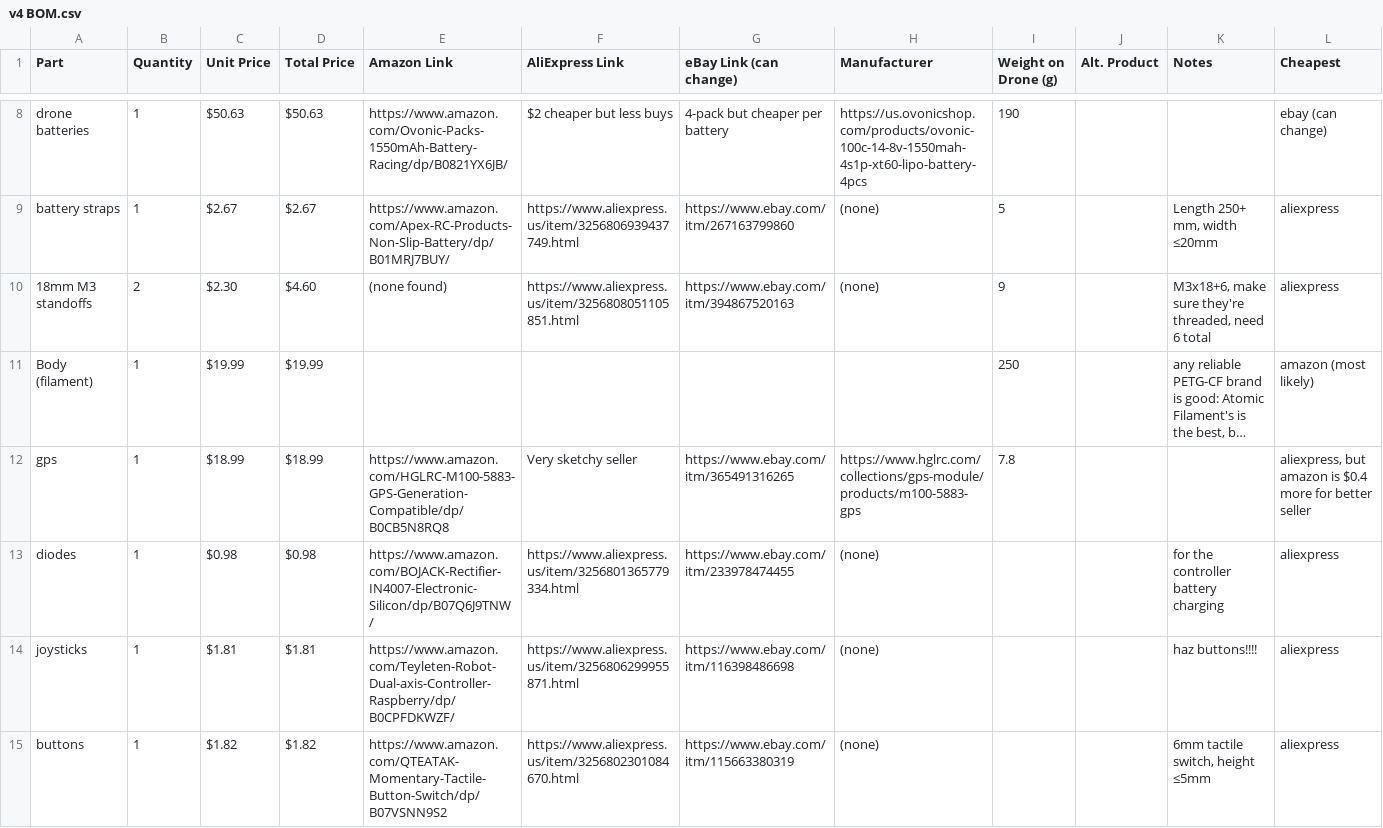
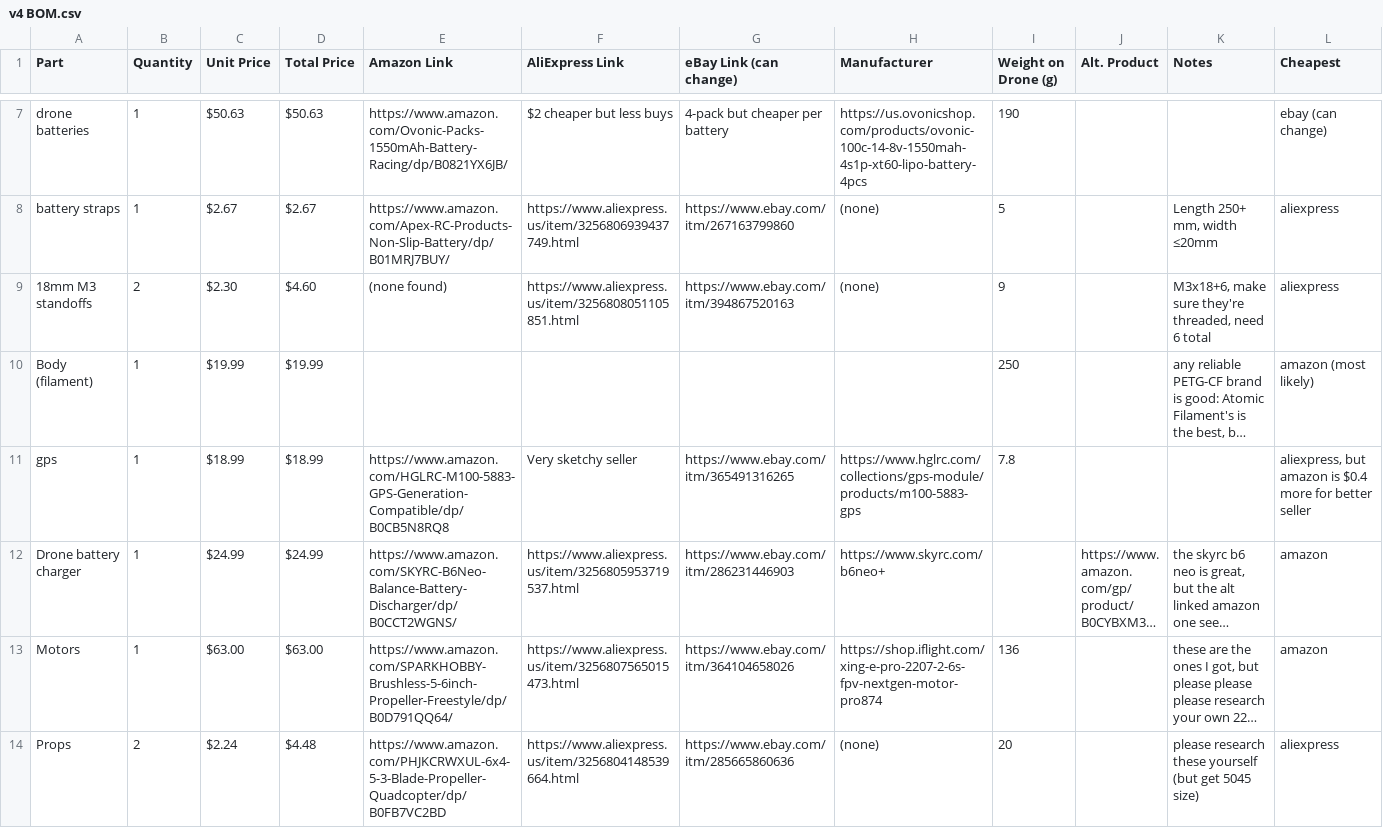
Before and after one commit to invictus-anic3tus/v4, a CSV file: v4 BOM.csv, drawn as a sheet; only a part is shown, gaps mark what is left out; the shorter side is filled out with more unchanged rows; long unchanged cells end in …; the diff covers the shown part only; the diff names each change by its address in the sheet, - before the commit and + after, or states it on an @@ line.

Commit message:
Remove controllers from repo, update journal
gave up on the custom controllers :(

```diff
--- a/v4 BOM.csv
+++ b/v4 BOM.csv
-row 13: diodes | 1 | $0.98 | $0.98 | https://www.amazon.com/BOJACK-Rectifier-IN4007-Electronic-Silicon/dp/B07Q6J9TNW/ | https://www.aliexpress.us/item/3256801365779334.html | https://www.ebay.com/itm/233978474455 | (none) |  |  | for the controller battery charging | aliexpress
-row 14: joysticks | 1 | $1.81 | $1.81 | https://www.amazon.com/Teyleten-Robot-Dual-axis-Controller-Raspberry/dp/B0CPFDKWZF/ | https://www.aliexpress.us/item/3256806299955871.html | https://www.ebay.com/itm/116398486698 | (none) |  |  | haz buttons!!!! | aliexpress
-row 15: buttons | 1 | $1.82 | $1.82 | https://www.amazon.com/QTEATAK-Momentary-Tactile-Button-Switch/dp/B07VSNN9S2 | https://www.aliexpress.us/item/3256802301084670.html | https://www.ebay.com/itm/115663380319 | (none) |  |  | 6mm tactile switch, height ≤5mm | aliexpress
```
Also changed, not shown: 3 removed rows elsewhere in this file, 29 other files.
